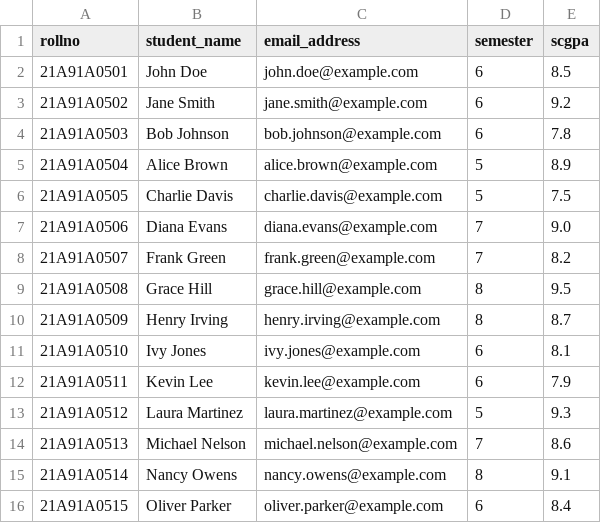
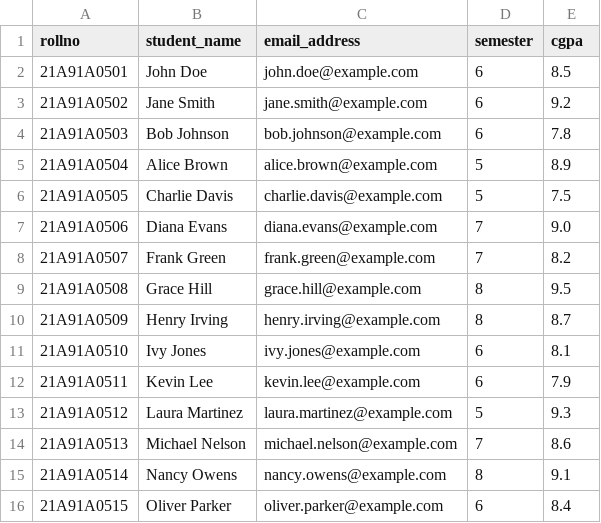
Before and after one commit to Lokesh0018/Result-Scale, a CSV file: sample-students.csv, drawn as a sheet.

```diff
--- a/sample-students.csv
+++ b/sample-students.csv
@@ -1,2 +1,2 @@
-rollno,student_name,email_address,semester,scgpa
+rollno,student_name,email_address,semester,cgpa
 21A91A0501,John Doe,john.doe@example.com,6,8.5
```
Also changed, not shown: 20 other files.
